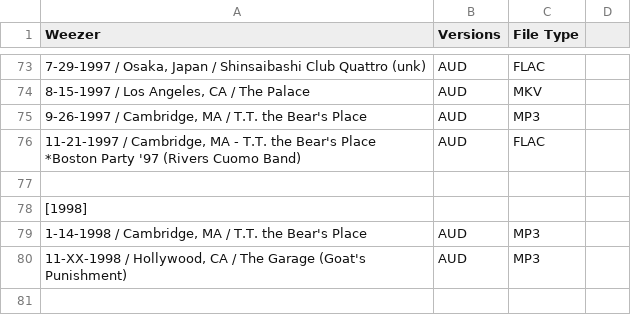
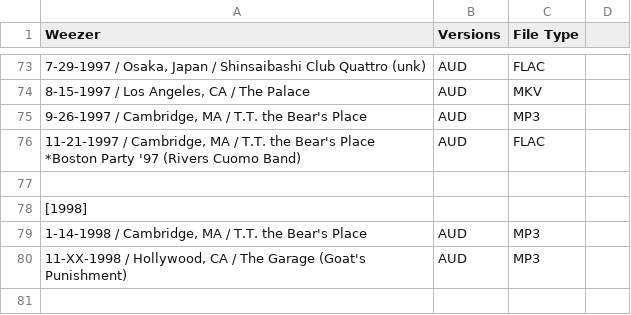
Before and after one commit to dudethatsclassic/shynomi-archive, a CSV file: artists/weezer.csv, drawn as a sheet; only a part is shown, gaps mark what is left out; the diff names each change by its address in the sheet, - before the commit and + after, or states it on an @@ line.

Commit message:
Auto-export CSV: WEEZER

```diff
--- a/artists/weezer.csv
+++ b/artists/weezer.csv
-A76 (Weezer): …Cambridge, MA - T.T. the…
+A76 (Weezer): …Cambridge, MA / T.T. the…
```
